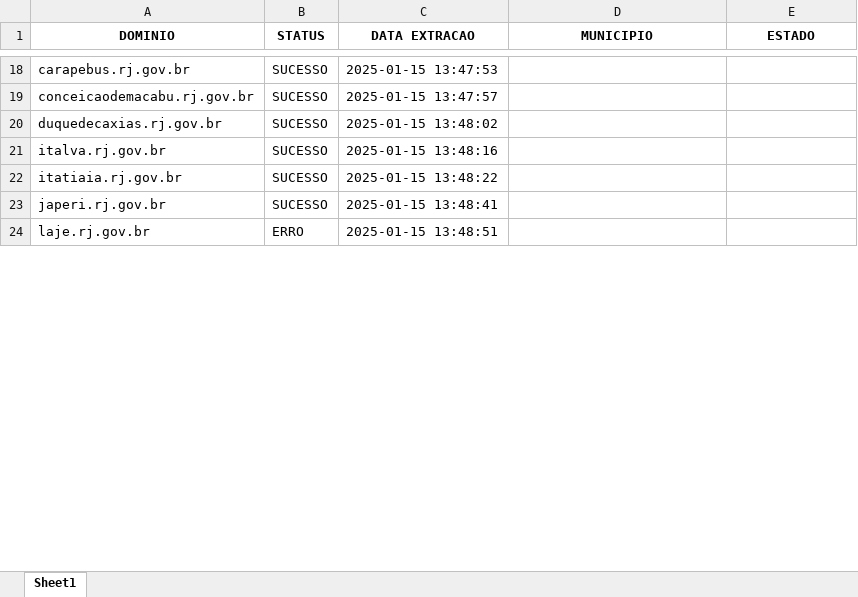
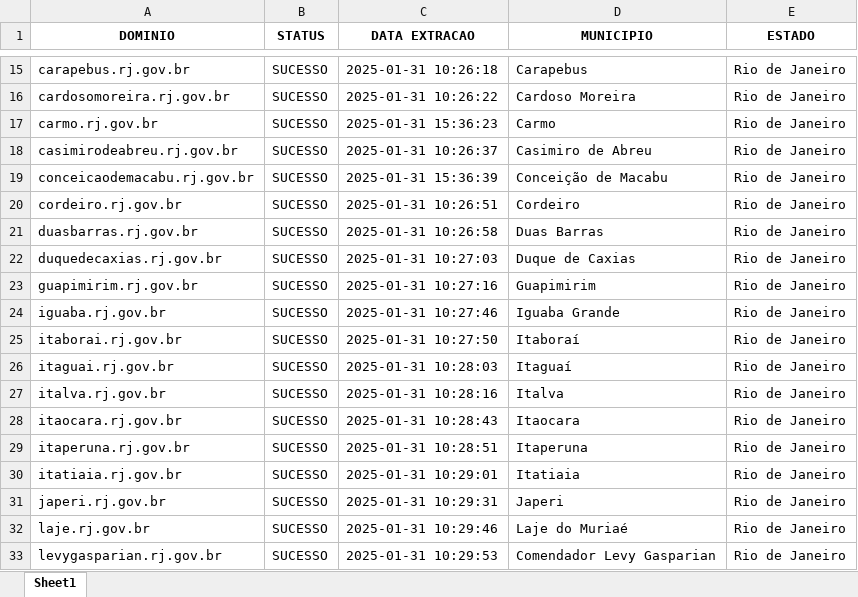
Before and after one commit to alessandrovirmond/Accessibility-Observatory, an Excel workbook: Bot-Varredura/dominios.xlsx, sheet Sheet1, drawn as a sheet; only a part is shown, gaps mark what is left out; values as stored, in another font and other column widths than the file's, no borders; addresses are those after the commit; the diff covers the shown part only; the diff names each change by its address in the sheet, - before the commit and + after, or states it on an @@ line.

```diff
--- a/Bot-Varredura/dominios.xlsx (sheet Sheet1)
+++ b/Bot-Varredura/dominios.xlsx (sheet Sheet1)
-C15 (DATA EXTRACAO): 2025-01-15 13:47:53
+C15 (DATA EXTRACAO): 2025-01-31 10:26:18
-D15 (MUNICIPIO): (empty)
+D15 (MUNICIPIO): Carapebus
-E15 (ESTADO): (empty)
+E15 (ESTADO): Rio de Janeiro
+row 16: cardosomoreira.rj.gov.br | SUCESSO | 2025-01-31 10:26:22 | Cardoso Moreira | Rio de Janeiro
+row 17: carmo.rj.gov.br | SUCESSO | 2025-01-31 15:36:23 | Carmo | Rio de Janeiro
+row 18: casimirodeabreu.rj.gov.br | SUCESSO | 2025-01-31 10:26:37 | Casimiro de Abreu | Rio de Janeiro
-C19 (DATA EXTRACAO): 2025-01-15 13:47:57
+C19 (DATA EXTRACAO): 2025-01-31 15:36:39
-D19 (MUNICIPIO): (empty)
+D19 (MUNICIPIO): Conceição de Macabu
-E19 (ESTADO): (empty)
+E19 (ESTADO): Rio de Janeiro
+row 20: cordeiro.rj.gov.br | SUCESSO | 2025-01-31 10:26:51 | Cordeiro | Rio de Janeiro
+row 21: duasbarras.rj.gov.br | SUCESSO | 2025-01-31 10:26:58 | Duas Barras | Rio de Janeiro
-C22 (DATA EXTRACAO): 2025-01-15 13:48:02
+C22 (DATA EXTRACAO): 2025-01-31 10:27:03
-D22 (MUNICIPIO): (empty)
+D22 (MUNICIPIO): Duque de Caxias
-E22 (ESTADO): (empty)
+E22 (ESTADO): Rio de Janeiro
+row 23: guapimirim.rj.gov.br | SUCESSO | 2025-01-31 10:27:16 | Guapimirim | Rio de Janeiro
+row 24: iguaba.rj.gov.br | SUCESSO | 2025-01-31 10:27:46 | Iguaba Grande | Rio de Janeiro
+row 25: itaborai.rj.gov.br | SUCESSO | 2025-01-31 10:27:50 | Itaboraí | Rio de Janeiro
+row 26: itaguai.rj.gov.br | SUCESSO | 2025-01-31 10:28:03 | Itaguaí | Rio de Janeiro
-C27 (DATA EXTRACAO): 2025-01-15 13:48:16
+C27 (DATA EXTRACAO): 2025-01-31 10:28:16
-D27 (MUNICIPIO): (empty)
+D27 (MUNICIPIO): Italva
-E27 (ESTADO): (empty)
+E27 (ESTADO): Rio de Janeiro
+row 28: itaocara.rj.gov.br | SUCESSO | 2025-01-31 10:28:43 | Itaocara | Rio de Janeiro
+row 29: itaperuna.rj.gov.br | SUCESSO | 2025-01-31 10:28:51 | Itaperuna | Rio de Janeiro
-C30 (DATA EXTRACAO): 2025-01-15 13:48:22
+C30 (DATA EXTRACAO): 2025-01-31 10:29:01
-D30 (MUNICIPIO): (empty)
+D30 (MUNICIPIO): Itatiaia
-E30:E32 (ESTADO): (empty)
+E30:E32 (ESTADO): Rio de Janeiro
-C31 (DATA EXTRACAO): 2025-01-15 13:48:41
+C31 (DATA EXTRACAO): 2025-01-31 10:29:31
-D31 (MUNICIPIO): (empty)
+D31 (MUNICIPIO): Japeri
-B32 (STATUS): ERRO
+B32 (STATUS): SUCESSO
-C32 (DATA EXTRACAO): 2025-01-15 13:48:51
+C32 (DATA EXTRACAO): 2025-01-31 10:29:46
-D32 (MUNICIPIO): (empty)
+D32 (MUNICIPIO): Laje do Muriaé
+row 33: levygasparian.rj.gov.br | SUCESSO | 2025-01-31 10:29:53 | Comendador Levy Gasparian | Rio de Janeiro
```
Also changed, not shown: 34 added rows, 48 removed rows and 102 edited cells elsewhere in this sheet, Bot-AxeDevTools/insumo-bot-axe-backup.xlsx, 16 other files.
